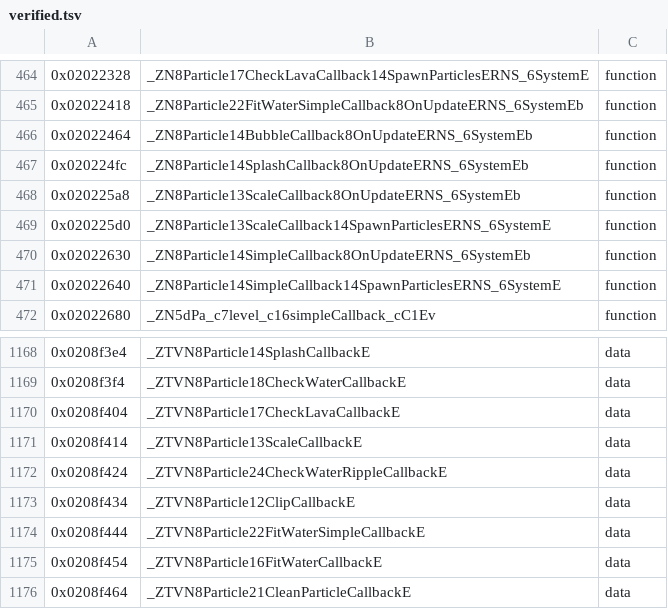
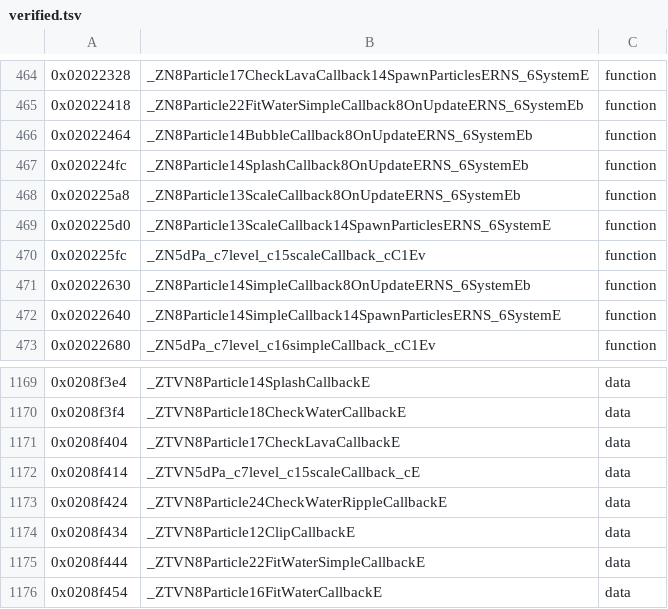
Before and after one commit to tangosdev/sm64ds-decomp, a TSV file: symbols/verified.tsv, drawn as a sheet; only a part is shown, gaps mark what is left out; the shorter side is filled out with more unchanged rows.

Commit message:
Generate dPa scale callback constructor from C++

```diff
--- a/symbols/verified.tsv
+++ b/symbols/verified.tsv
@@ -469,2 +469,3 @@
 0x020225d0	_ZN8Particle13ScaleCallback14SpawnParticlesERNS_6SystemE	function
+0x020225fc	_ZN5dPa_c7level_c15scaleCallback_cC1Ev	function
 0x02022630	_ZN8Particle14SimpleCallback8OnUpdateERNS_6SystemEb	function
@@ -1170,3 +1171,3 @@
 0x0208f404	_ZTVN8Particle17CheckLavaCallbackE	data
-0x0208f414	_ZTVN8Particle13ScaleCallbackE	data
+0x0208f414	_ZTVN5dPa_c7level_c15scaleCallback_cE	data
 0x0208f424	_ZTVN8Particle24CheckWaterRippleCallbackE	data
```
Also changed, not shown: notes/data/c-cpp-classification.tsv, 16 other files.
